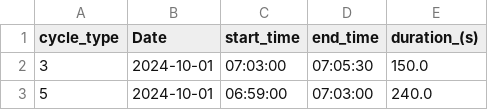
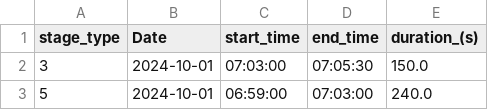
Before and after one commit to zama-ai/concrete-ml, a CSV file: use_case_examples/sleep_analysis/sleep_cleaned.csv, drawn as a sheet; only a part is shown.

```diff
--- a/use_case_examples/sleep_analysis/sleep_cleaned.csv
+++ b/use_case_examples/sleep_analysis/sleep_cleaned.csv
@@ -1,2 +1,2 @@
-cycle_type,Date,start_time,end_time,duration_(s)
+stage_type,Date,start_time,end_time,duration_(s)
 3,2024-10-01,07:03:00,07:05:30,150.0
```
Also changed, not shown: 6 other files.
